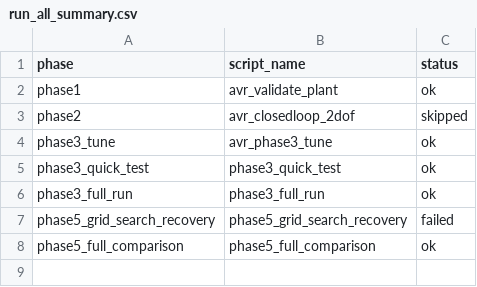
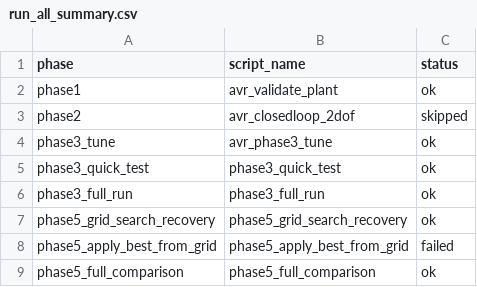
Before and after one commit to Bharadwaj-07/Cyber-Resilient-FOPID, a CSV file: Cyber-Resilient-FOPID/results/run_all/run_all_summary.csv, drawn as a sheet.

```diff
--- a/Cyber-Resilient-FOPID/results/run_all/run_all_summary.csv
+++ b/Cyber-Resilient-FOPID/results/run_all/run_all_summary.csv
@@ -6,3 +6,4 @@ phase3_quick_test,phase3_quick_test,ok
 phase3_full_run,phase3_full_run,ok
-phase5_grid_search_recovery,phase5_grid_search_recovery,failed
+phase5_grid_search_recovery,phase5_grid_search_recovery,ok
+phase5_apply_best_from_grid,phase5_apply_best_from_grid,failed
 phase5_full_comparison,phase5_full_comparison,ok
```
Also changed, not shown: 22 other files.
